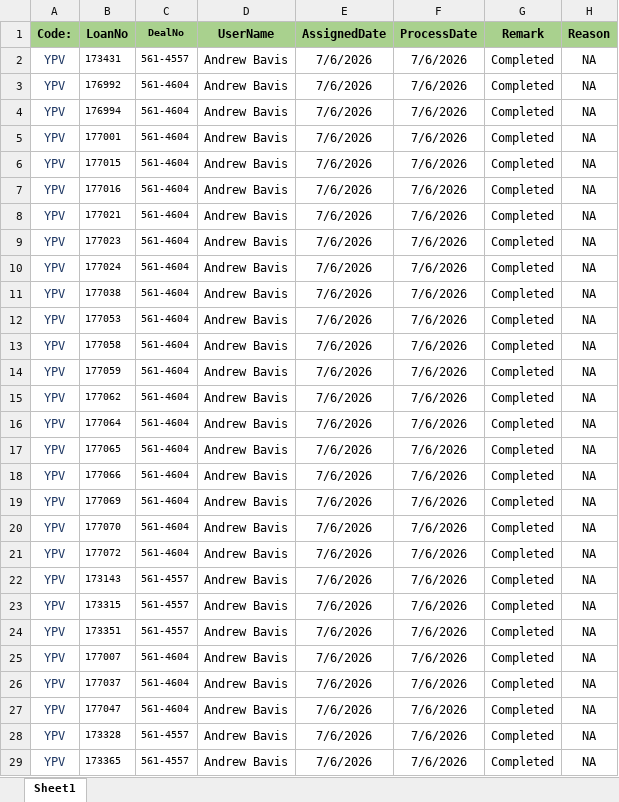
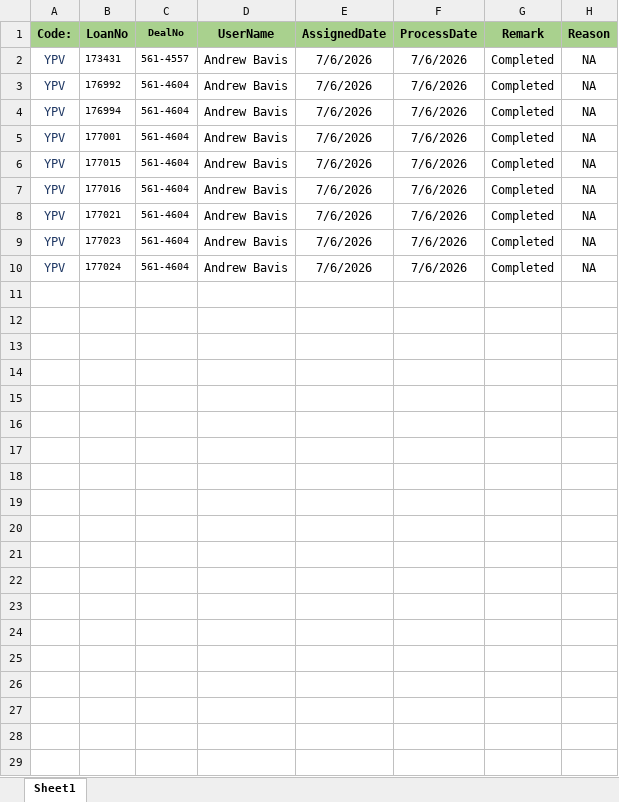
Before and after one commit to devloper-infinity/WebPortal_V1, an Excel workbook: WebPortal/TempFiles/Andrew.xlsx, sheet Sheet1, drawn as a sheet; only a part is shown; values as stored, in another font and other column widths than the file's, no borders; conditional formats not drawn; the diff covers the shown part only; the diff names each change by its address in the sheet, - before the commit and + after, or states it on an @@ line.

```diff
--- a/WebPortal/TempFiles/Andrew.xlsx (sheet Sheet1)
+++ b/WebPortal/TempFiles/Andrew.xlsx (sheet Sheet1)
-row 11: YPV | 177038 | 561-4604 | Andrew Bavis | 7/6/2026 | 7/6/2026 | Completed | NA
-row 12: YPV | 177053 | 561-4604 | Andrew Bavis | 7/6/2026 | 7/6/2026 | Completed | NA
-row 13: YPV | 177058 | 561-4604 | Andrew Bavis | 7/6/2026 | 7/6/2026 | Completed | NA
-row 14: YPV | 177059 | 561-4604 | Andrew Bavis | 7/6/2026 | 7/6/2026 | Completed | NA
-row 15: YPV | 177062 | 561-4604 | Andrew Bavis | 7/6/2026 | 7/6/2026 | Completed | NA
-row 16: YPV | 177064 | 561-4604 | Andrew Bavis | 7/6/2026 | 7/6/2026 | Completed | NA
-row 17: YPV | 177065 | 561-4604 | Andrew Bavis | 7/6/2026 | 7/6/2026 | Completed | NA
-row 18: YPV | 177066 | 561-4604 | Andrew Bavis | 7/6/2026 | 7/6/2026 | Completed | NA
-row 19: YPV | 177069 | 561-4604 | Andrew Bavis | 7/6/2026 | 7/6/2026 | Completed | NA
-row 20: YPV | 177070 | 561-4604 | Andrew Bavis | 7/6/2026 | 7/6/2026 | Completed | NA
-row 21: YPV | 177072 | 561-4604 | Andrew Bavis | 7/6/2026 | 7/6/2026 | Completed | NA
-row 22: YPV | 173143 | 561-4557 | Andrew Bavis | 7/6/2026 | 7/6/2026 | Completed | NA
-row 23: YPV | 173315 | 561-4557 | Andrew Bavis | 7/6/2026 | 7/6/2026 | Completed | NA
-row 24: YPV | 173351 | 561-4557 | Andrew Bavis | 7/6/2026 | 7/6/2026 | Completed | NA
-row 25: YPV | 177007 | 561-4604 | Andrew Bavis | 7/6/2026 | 7/6/2026 | Completed | NA
-row 26: YPV | 177037 | 561-4604 | Andrew Bavis | 7/6/2026 | 7/6/2026 | Completed | NA
-row 27: YPV | 177047 | 561-4604 | Andrew Bavis | 7/6/2026 | 7/6/2026 | Completed | NA
-row 28: YPV | 173328 | 561-4557 | Andrew Bavis | 7/6/2026 | 7/6/2026 | Completed | NA
-row 29: YPV | 173365 | 561-4557 | Andrew Bavis | 7/6/2026 | 7/6/2026 | Completed | NA
```
Also changed, not shown: 12 removed rows elsewhere in this sheet, 50 other files.
